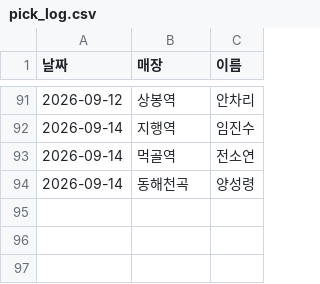
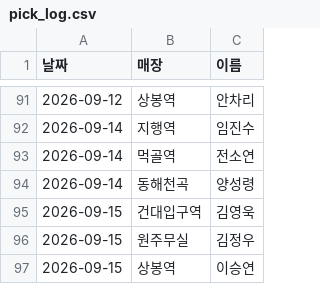
Before and after one commit to khbae0101/GD_opening_bot, a CSV file: data/pick_log.csv, drawn as a sheet; only a part is shown, gaps mark what is left out; the diff names each change by its address in the sheet, - before the commit and + after, or states it on an @@ line.

```diff
--- a/data/pick_log.csv
+++ b/data/pick_log.csv
+row 95: 2026-09-15 | 건대입구역 | 김영욱
+row 96: 2026-09-15 | 원주무실 | 김정우
+row 97: 2026-09-15 | 상봉역 | 이승연
```
